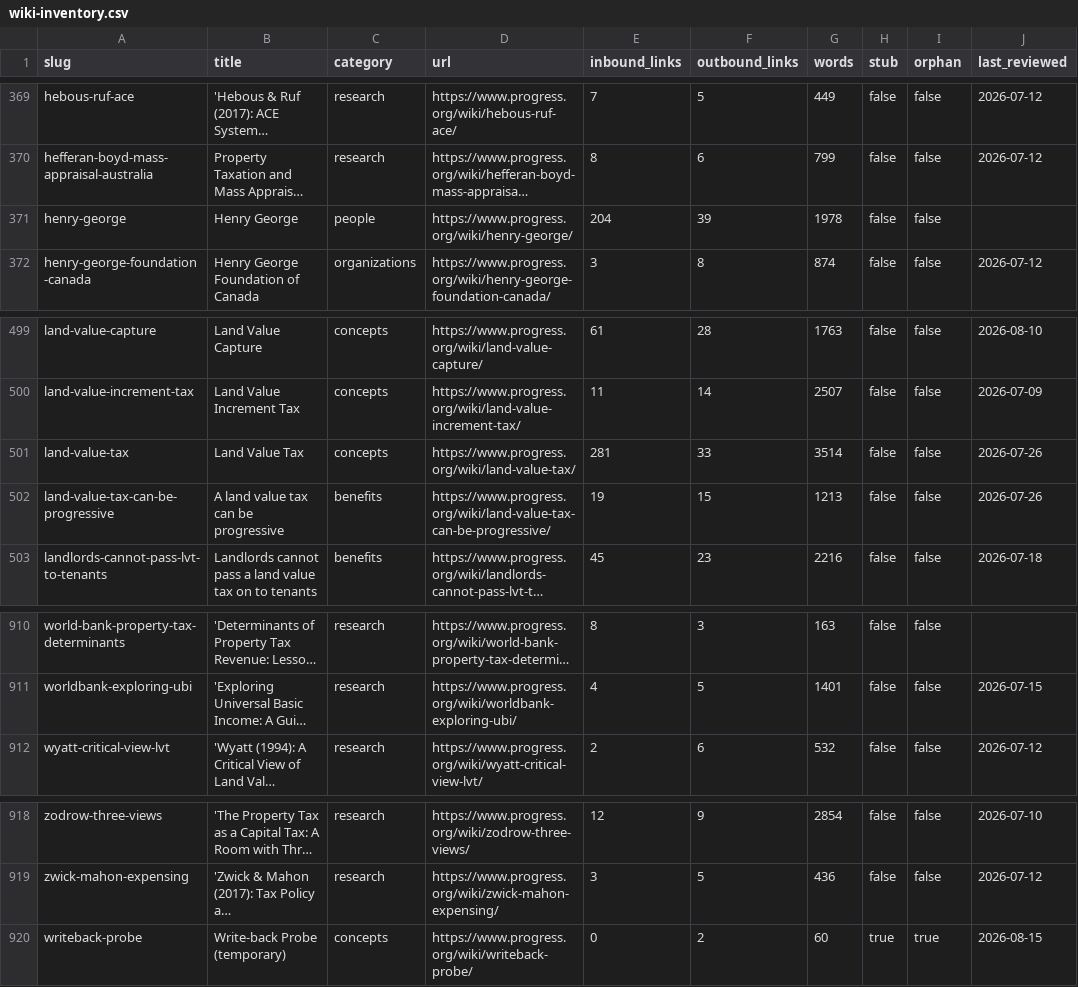
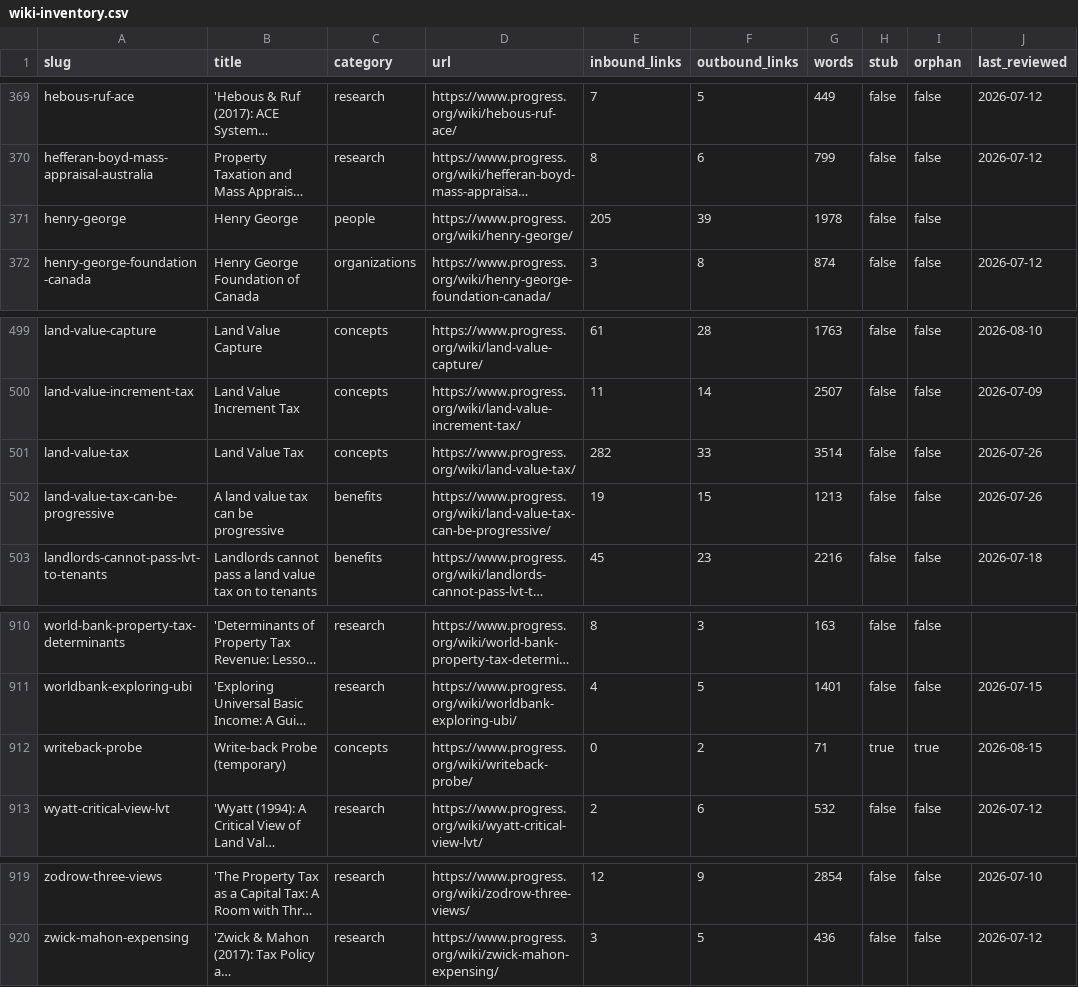
Before and after one commit to floydmari/georgism-wiki, a CSV file: sources/wiki-inventory.csv, drawn as a sheet; only a part is shown, gaps mark what is left out; long unchanged cells end in …; removed rows and columns are numbered as before the commit, all else as after; the diff names each change by its address in the sheet, - before the commit and + after, or states it on an @@ line.

```diff
--- a/sources/wiki-inventory.csv
+++ b/sources/wiki-inventory.csv
-E371 (inbound_links): 204
+E371 (inbound_links): 205
-E501 (inbound_links): 281
+E501 (inbound_links): 282
+row 912: writeback-probe | Write-back Probe (temporary) | concepts | https://www.progress.org/wiki/writeback-probe/ | 0 | 2 | 71 | true | true | 2026-08-15
-row 920: writeback-probe | Write-back Probe (temporary) | concepts | https://www.progress.org/wiki/writeback-probe/ | 0 | 2 | 60 | true | true | 2026-08-15
```
